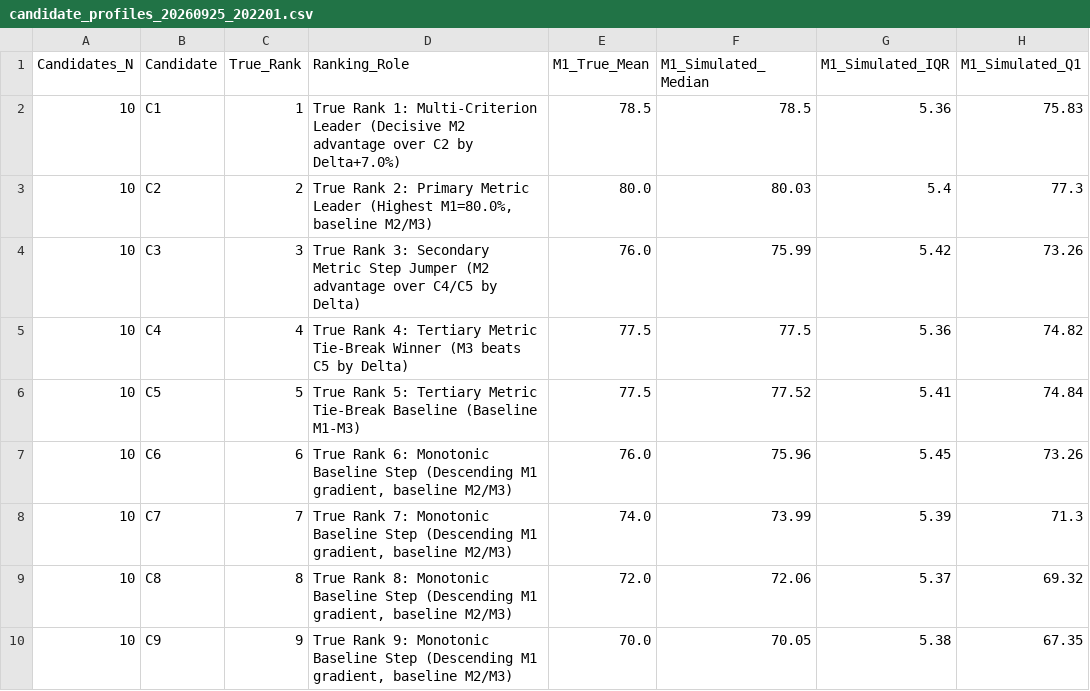
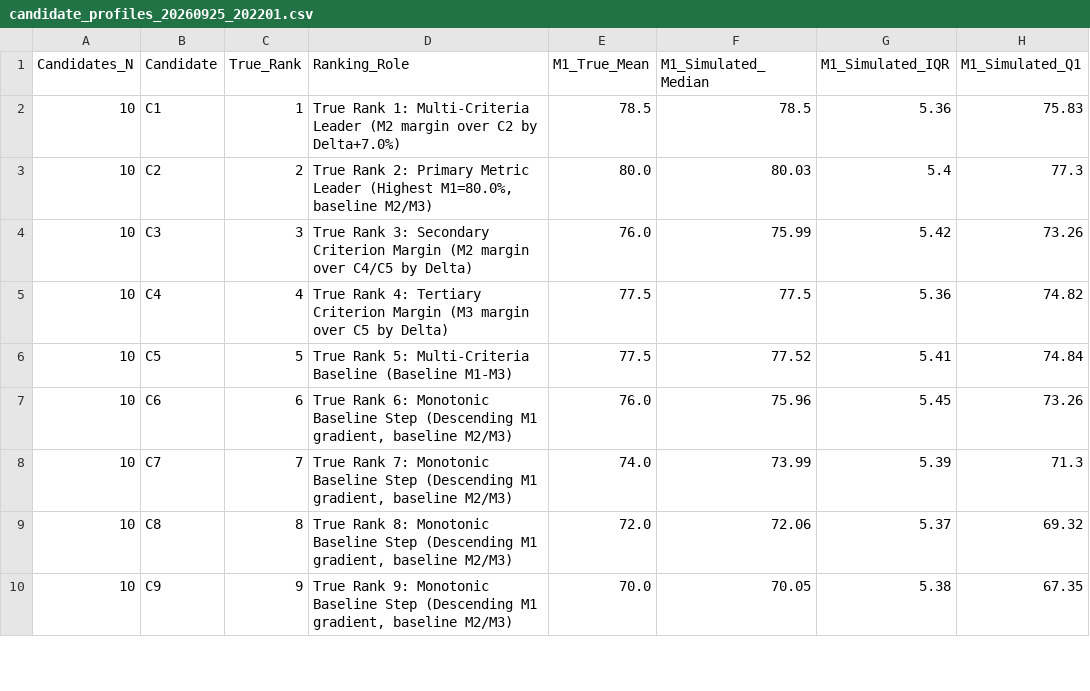
Before and after one commit to lerdmann1601/HERA-Matlab, a CSV file: data/results/Simulation_Output_20260925_202201/CSVs/candidate_profiles_20260925_202201.csv, drawn as a sheet; only a part is shown; the diff covers the shown part only; the diff names each change by its address in the sheet, - before the commit and + after, or states it on an @@ line.

```diff
--- a/data/results/Simulation_Output_20260925_202201/CSVs/candidate_profiles_20260925_202201.csv
+++ b/data/results/Simulation_Output_20260925_202201/CSVs/candidate_profiles_20260925_202201.csv
-D2 (Ranking_Role): …Rank 1: Multi-Criterion Leader (Decisive M2 advantage over C2…
+D2 (Ranking_Role): …Rank 1: Multi-Criteria Leader (M2 margin over C2…
-D4 (Ranking_Role): …3: Secondary Metric Step Jumper (M2 advantage over C4/C5…
+D4 (Ranking_Role): …3: Secondary Criterion Margin (M2 margin over C4/C5…
-D5 (Ranking_Role): …4: Tertiary Metric Tie-Break Winner (M3 beats C5 by…
+D5 (Ranking_Role): …4: Tertiary Criterion Margin (M3 margin over C5 by…
-D6 (Ranking_Role): …Rank 5: Tertiary Metric Tie-Break Baseline (Baseline…
+D6 (Ranking_Role): …Rank 5: Multi-Criteria Baseline (Baseline…
```
Also changed, not shown: 11 edited cells elsewhere in this file, data/results/Simulation_Output_20260925_202201/CSVs/global_summary_20260925_202201.csv, data/results/Simulation_Output_20260925_202201/CSVs/pooled_results_20260925_202201.csv, 28 other files.
